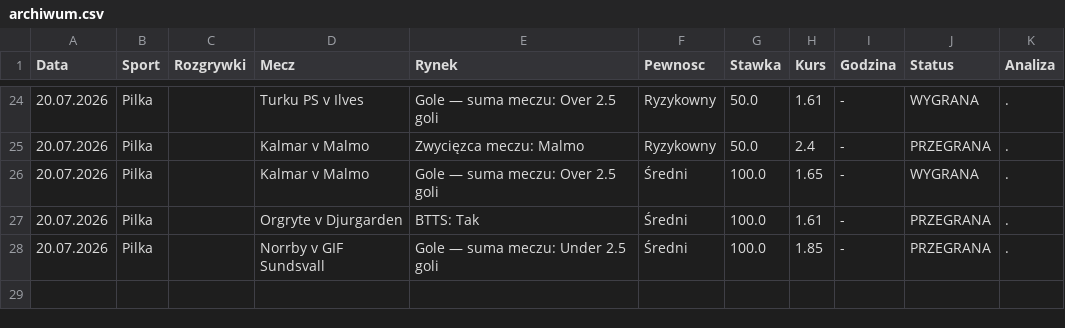
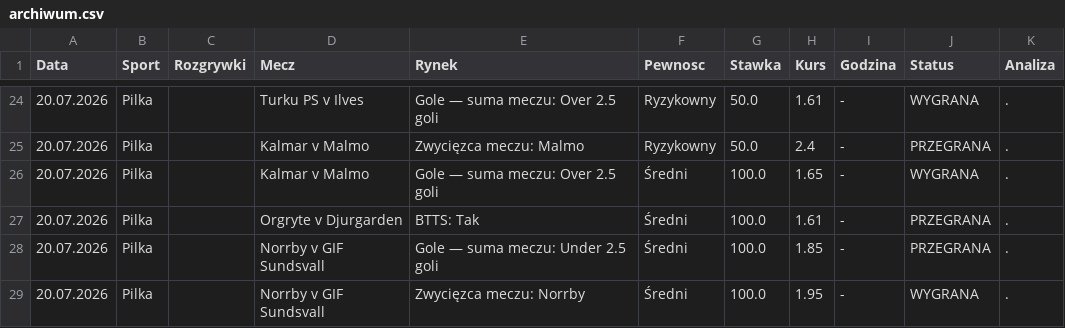
Before and after one commit to Maruha3000/kupony-dashboard, a CSV file: archiwum.csv, drawn as a sheet; only a part is shown, gaps mark what is left out; the diff names each change by its address in the sheet, - before the commit and + after, or states it on an @@ line.

Commit message:
Auto-archiwizacja starych typow

```diff
--- a/archiwum.csv
+++ b/archiwum.csv
+row 29: 20.07.2026 | Pilka |  | Norrby v GIF Sundsvall | Zwycięzca meczu: Norrby | Średni | 100.0 | 1.95 | - | WYGRANA | .
```
